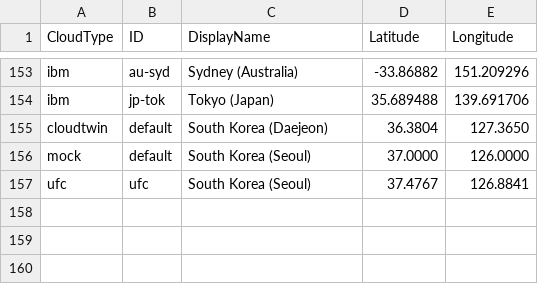
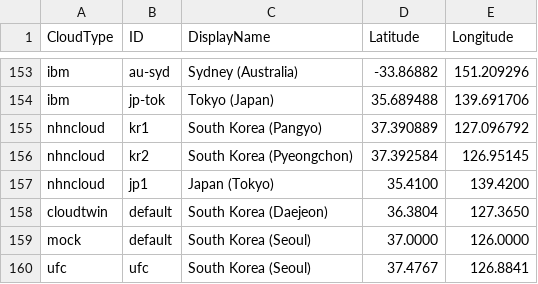
Before and after one commit to cloud-barista/cb-tumblebug, a CSV file: assets/cloudlocation.csv, drawn as a sheet; only a part is shown, gaps mark what is left out; the diff names each change by its address in the sheet, - before the commit and + after, or states it on an @@ line.

Commit message:
Add support for NHN Cloud

```diff
--- a/assets/cloudlocation.csv
+++ b/assets/cloudlocation.csv
+row 155: nhncloud | kr1 | South Korea (Pangyo) | 37.390889 | 127.096792
+row 156: nhncloud | kr2 | South Korea (Pyeongchon) | 37.392584 | 126.95145
+row 157: nhncloud | jp1 | Japan (Tokyo) | 35.4100 | 139.4200
```
Also changed, not shown: 3 other files.
